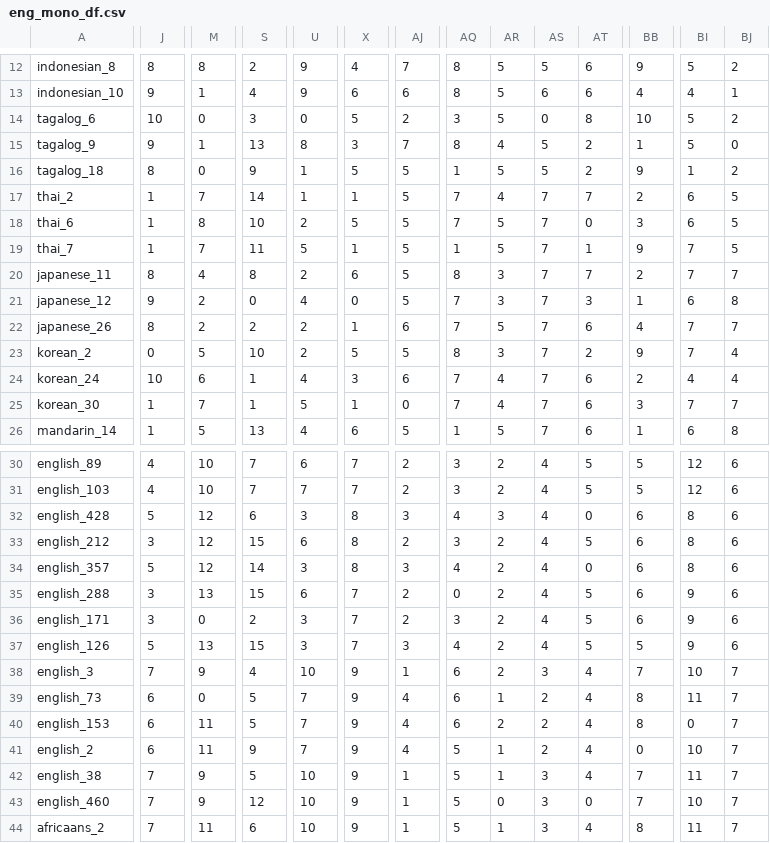
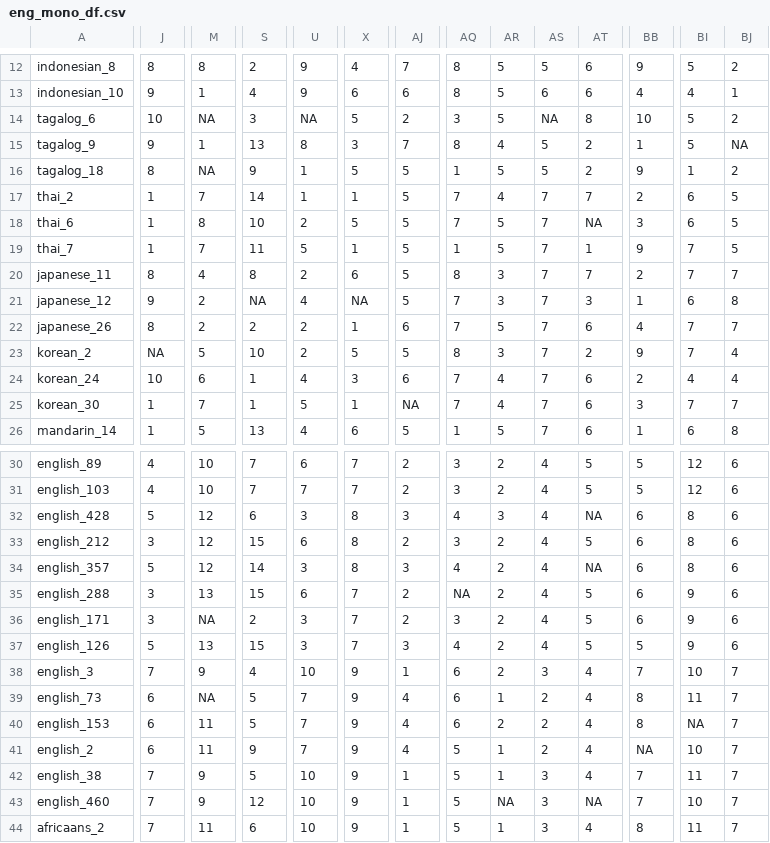
Before and after one commit to kparrish92/syrett_consult_stella, a CSV file: data/tidy/eng_mono_df.csv, drawn as a sheet; only a part is shown, gaps mark what is left out; the diff covers the shown part only; the diff names each change by its address in the sheet, - before the commit and + after, or states it on an @@ line.

```diff
--- a/data/tidy/eng_mono_df.csv
+++ b/data/tidy/eng_mono_df.csv
-M14: 0
+M14: NA
-U14: 0
+U14: NA
-AS14: 0
+AS14: NA
-BJ15: 0
+BJ15: NA
-M16: 0
+M16: NA
-AT18: 0
+AT18: NA
-S21: 0
+S21: NA
-X21: 0
+X21: NA
-J23: 0
+J23: NA
-AJ25: 0
+AJ25: NA
-AT32: 0
+AT32: NA
-AT34: 0
+AT34: NA
-AQ35: 0
+AQ35: NA
-M36: 0
+M36: NA
-M39: 0
+M39: NA
-BI40: 0
+BI40: NA
-BB41: 0
+BB41: NA
-AR43: 0
+AR43: NA
-AT43: 0
+AT43: NA
```
Also changed, not shown: 2 edited cells elsewhere in this file, data/tidy/desc_all.csv, data/tidy/east_asian_df.csv, 24 other files.
